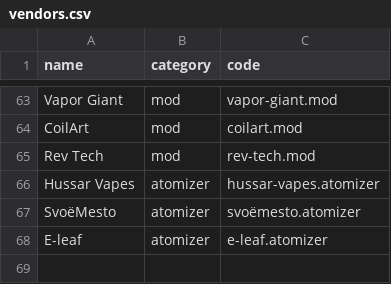
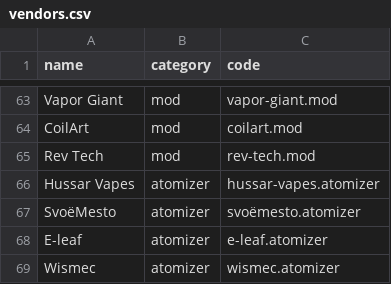
Before and after one commit to marek-hanzal/puff-smith, a CSV file: src/main/resources/update/vendors.csv, drawn as a sheet; only a part is shown, gaps mark what is left out.

```diff
--- a/src/main/resources/update/vendors.csv
+++ b/src/main/resources/update/vendors.csv
@@ -68 +68,2 @@ SvoëMesto;atomizer;svoëmesto.atomizer
 E-leaf;atomizer;e-leaf.atomizer
+Wismec;atomizer;wismec.atomizer
```
Also changed, not shown: src/main/resources/update/atomizers.csv, src/main/resources/update/translations.csv, 7 other files.
